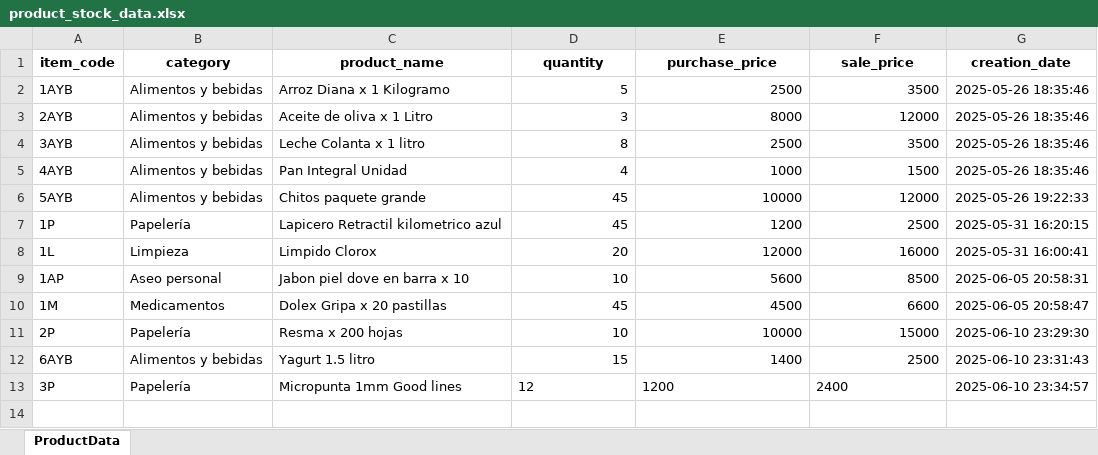
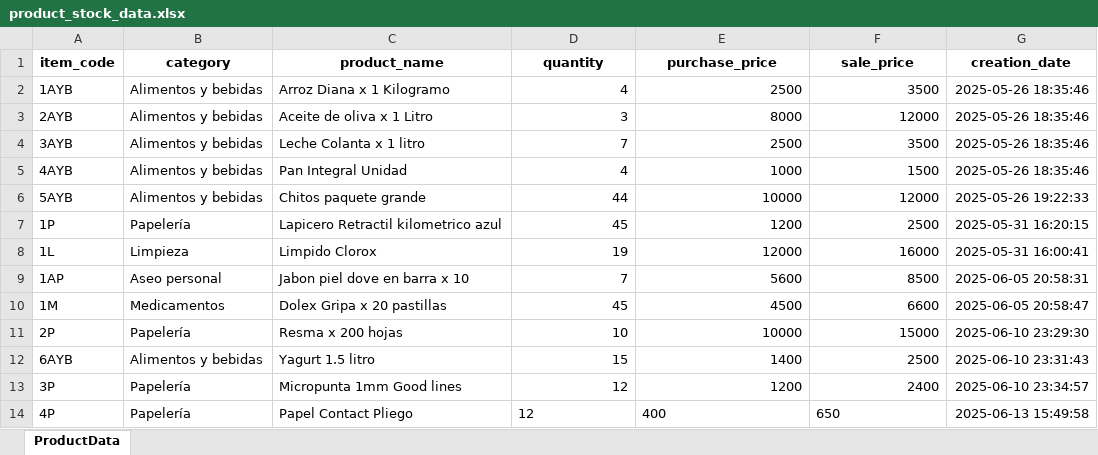
Before and after one commit to ChrisVelasco0312/mi-tiendita-soft, an Excel workbook: src/business/data/product_stock_data.xlsx, sheet ProductData, drawn as a sheet; values as stored, in another font and other column widths than the file's, no borders; the diff names each change by its address in the sheet, - before the commit and + after, or states it on an @@ line.

```diff
--- a/src/business/data/product_stock_data.xlsx (sheet ProductData)
+++ b/src/business/data/product_stock_data.xlsx (sheet ProductData)
-D2 (quantity): 5
+D2 (quantity): 4
-D4 (quantity): 8
+D4 (quantity): 7
-D6 (quantity): 45
+D6 (quantity): 44
-D8 (quantity): 20
+D8 (quantity): 19
-D9 (quantity): 10
+D9 (quantity): 7
-D13:F13 alignment: left
+D13:F13 alignment: right
+row 14: 4P | Papelería | Papel Contact Pliego | 12 | 400 | 650 | 2025-06-13 15:49:58
```
Also changed, not shown: src/business/data/sell_data.xlsx, 4 other files.
